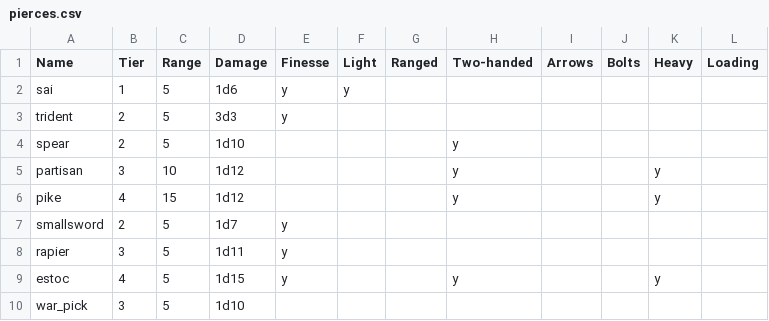
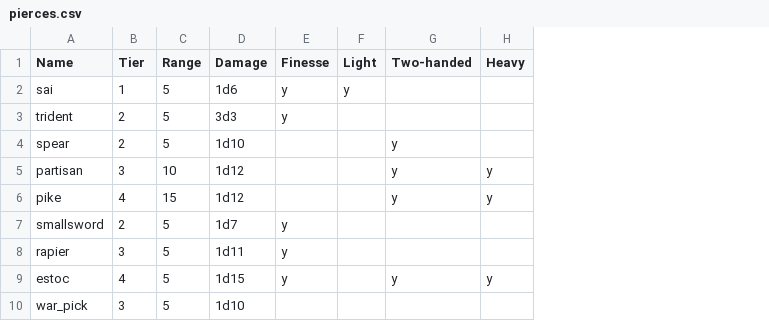
Before and after one commit to JJRAshton/Medieval-Adventure-Game, a CSV file: online/resources/inputs/weapons/pierces.csv, drawn as a sheet; the diff names each change by its address in the sheet, - before the commit and + after, or states it on an @@ line.

Commit message:
shield stats added sword protection stats added devastating weapons added

```diff
--- a/online/resources/inputs/weapons/pierces.csv
+++ b/online/resources/inputs/weapons/pierces.csv
-column G (Ranged), empty
-column I (Arrows), empty
-column J (Bolts), empty
-column L (Loading), empty
```
Also changed, not shown: online/resources/inputs/weapons/bludgeons.csv, online/resources/inputs/weapons/double_edged_swords.csv, 13 other files.
